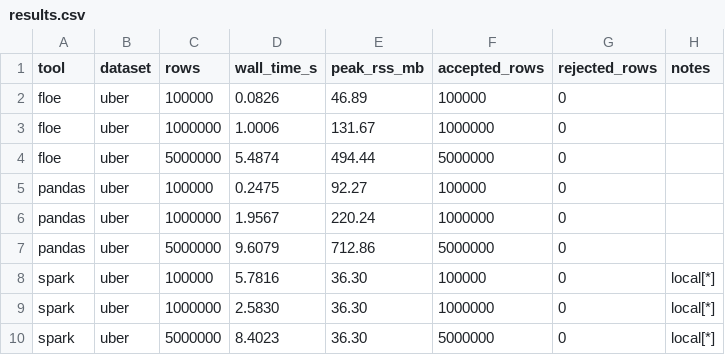
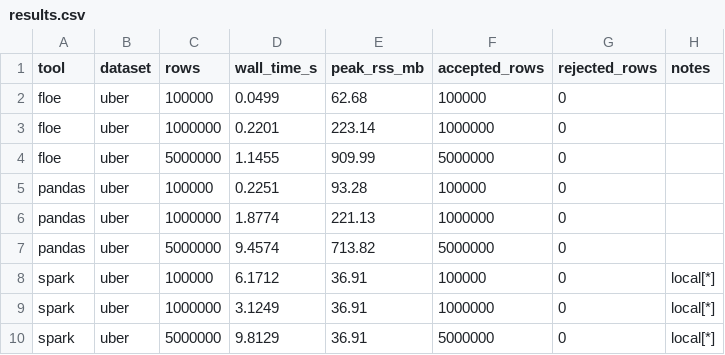
Before and after one commit to malon64/floe, a CSV file: bench/results/results.csv, drawn as a sheet.

Commit message:
chore(bench): use brew floe in harness

```diff
--- a/bench/results/results.csv
+++ b/bench/results/results.csv
@@ -1,10 +1,10 @@
 tool,dataset,rows,wall_time_s,peak_rss_mb,accepted_rows,rejected_rows,notes
-floe,uber,100000,0.0826,46.89,100000,0,
-floe,uber,1000000,1.0006,131.67,1000000,0,
-floe,uber,5000000,5.4874,494.44,5000000,0,
-pandas,uber,100000,0.2475,92.27,100000,0,
-pandas,uber,1000000,1.9567,220.24,1000000,0,
-pandas,uber,5000000,9.6079,712.86,5000000,0,
-spark,uber,100000,5.7816,36.30,100000,0,local[*]
-spark,uber,1000000,2.5830,36.30,1000000,0,local[*]
-spark,uber,5000000,8.4023,36.30,5000000,0,local[*]
+floe,uber,100000,0.0499,62.68,100000,0,
+floe,uber,1000000,0.2201,223.14,1000000,0,
+floe,uber,5000000,1.1455,909.99,5000000,0,
+pandas,uber,100000,0.2251,93.28,100000,0,
+pandas,uber,1000000,1.8774,221.13,1000000,0,
+pandas,uber,5000000,9.4574,713.82,5000000,0,
+spark,uber,100000,6.1712,36.91,100000,0,local[*]
+spark,uber,1000000,3.1249,36.91,1000000,0,local[*]
+spark,uber,5000000,9.8129,36.91,5000000,0,local[*]
```
Also changed, not shown: 3 other files.
